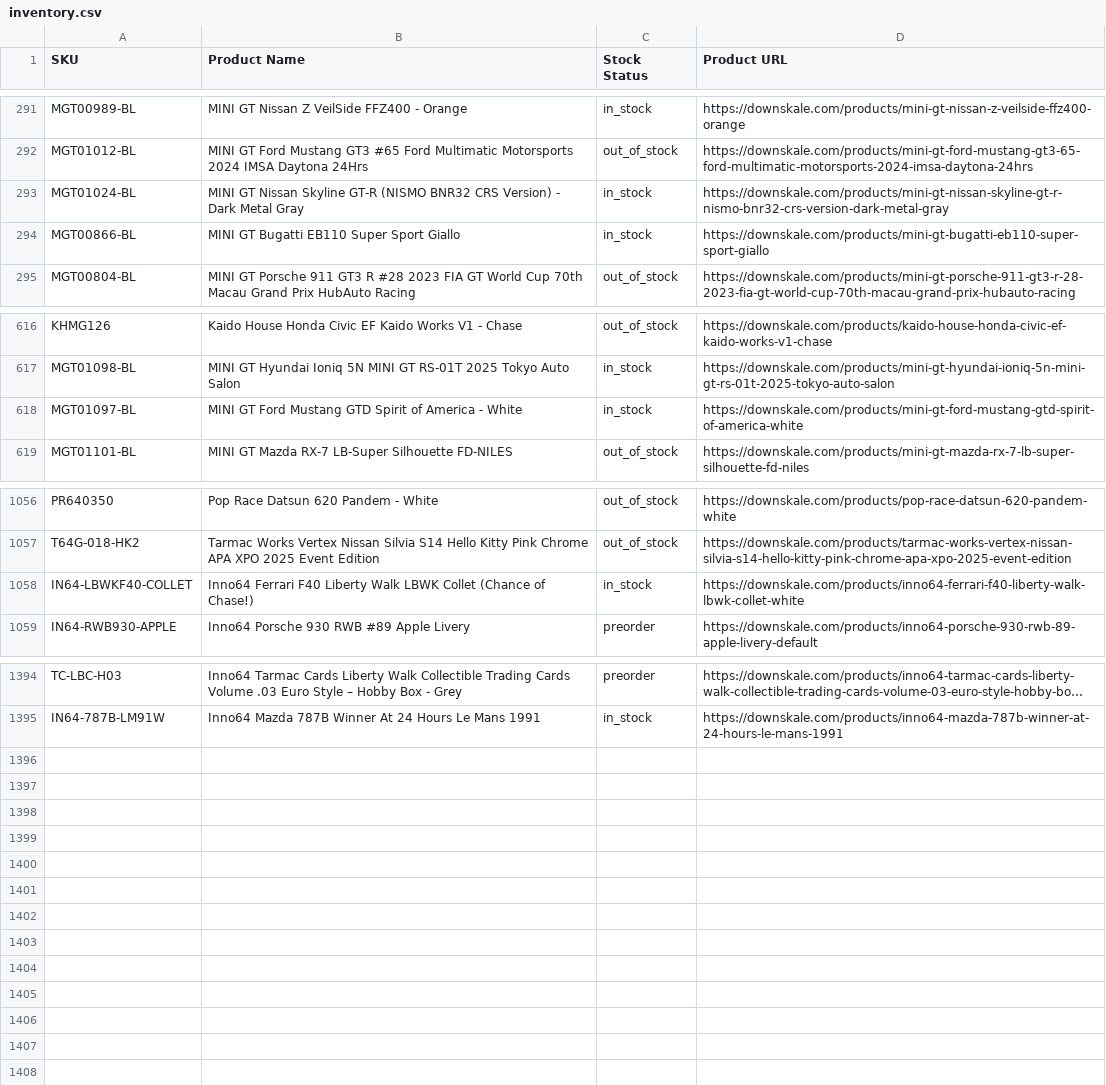
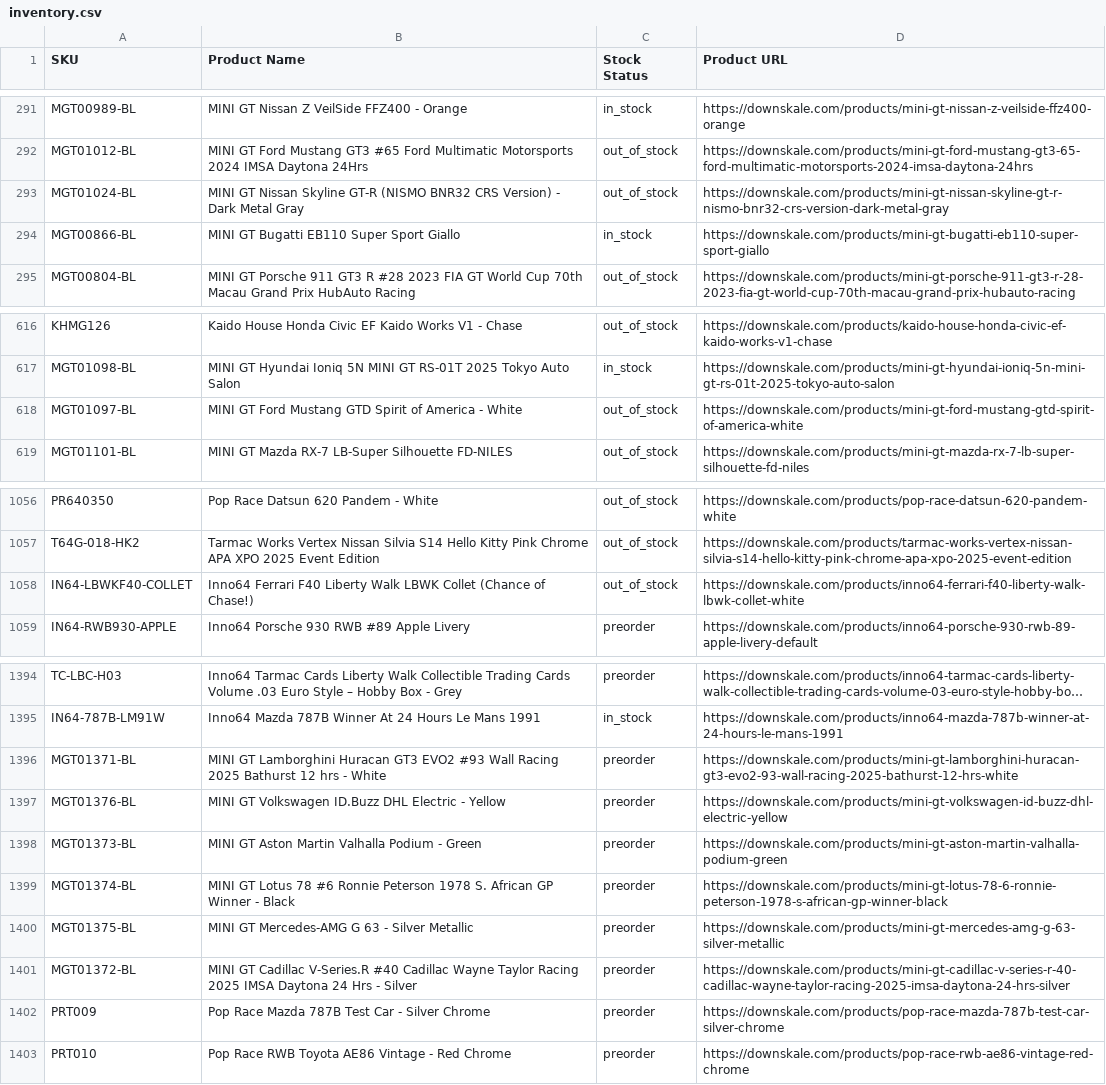
Before and after one commit to chrisboulas/downskale-inventory-feed-data, a CSV file: inventory.csv, drawn as a sheet; only a part is shown, gaps mark what is left out; long unchanged cells end in …; the diff names each change by its address in the sheet, - before the commit and + after, or states it on an @@ line.

```diff
--- a/inventory.csv
+++ b/inventory.csv
-C293 (Stock Status): in_stock
+C293 (Stock Status): out_of_stock
-C618 (Stock Status): in_stock
+C618 (Stock Status): out_of_stock
-C1058 (Stock Status): in_stock
+C1058 (Stock Status): out_of_stock
+row 1396: MGT01371-BL | MINI GT Lamborghini Huracan GT3 EVO2 #93 Wall Racing 2025 Bathurst 12 hrs - White | preorder | https://downskale.com/products/mini-gt-lamborghini-huracan-gt3-evo2-93-wall-racing-2025-bathurst-12-hrs-white
+row 1397: MGT01376-BL | MINI GT Volkswagen ID.Buzz DHL Electric - Yellow | preorder | https://downskale.com/products/mini-gt-volkswagen-id-buzz-dhl-electric-yellow
+row 1398: MGT01373-BL | MINI GT Aston Martin Valhalla Podium - Green | preorder | https://downskale.com/products/mini-gt-aston-martin-valhalla-podium-green
+row 1399: MGT01374-BL | MINI GT Lotus 78 #6 Ronnie Peterson 1978 S. African GP Winner - Black | preorder | https://downskale.com/products/mini-gt-lotus-78-6-ronnie-peterson-1978-s-african-gp-winner-black
+row 1400: MGT01375-BL | MINI GT Mercedes-AMG G 63 - Silver Metallic | preorder | https://downskale.com/products/mini-gt-mercedes-amg-g-63-silver-metallic
+row 1401: MGT01372-BL | MINI GT Cadillac V-Series.R #40 Cadillac Wayne Taylor Racing 2025 IMSA Daytona 24 Hrs - Silver | preorder | https://downskale.com/products/mini-gt-cadillac-v-series-r-40-cadillac-wayne-taylor-racing-2025-imsa-daytona-24-hrs-silver
+row 1402: PRT009 | Pop Race Mazda 787B Test Car - Silver Chrome | preorder | https://downskale.com/products/pop-race-mazda-787b-test-car-silver-chrome
+row 1403: PRT010 | Pop Race RWB Toyota AE86 Vintage - Red Chrome | preorder | https://downskale.com/products/pop-race-rwb-ae86-vintage-red-chrome
```
